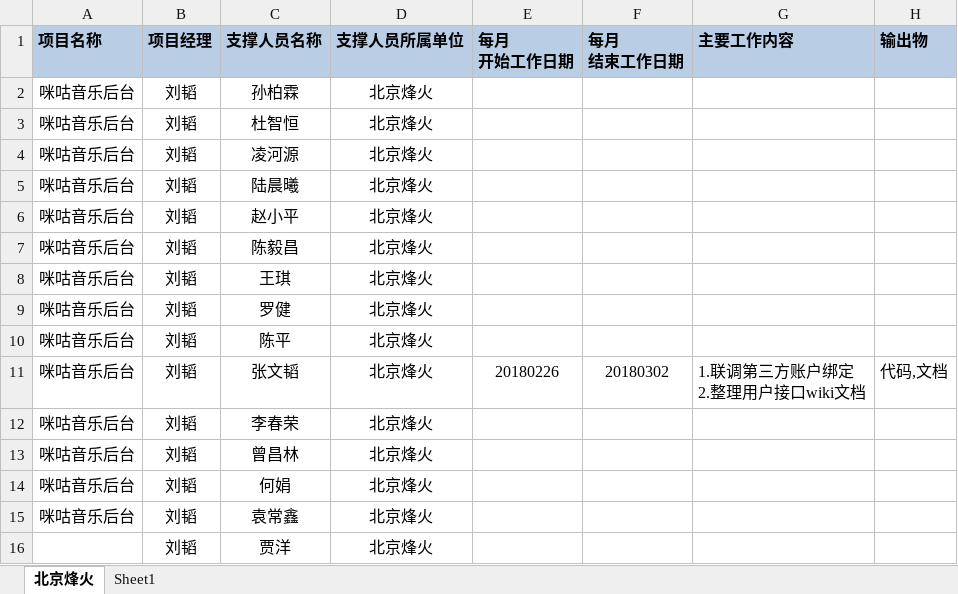
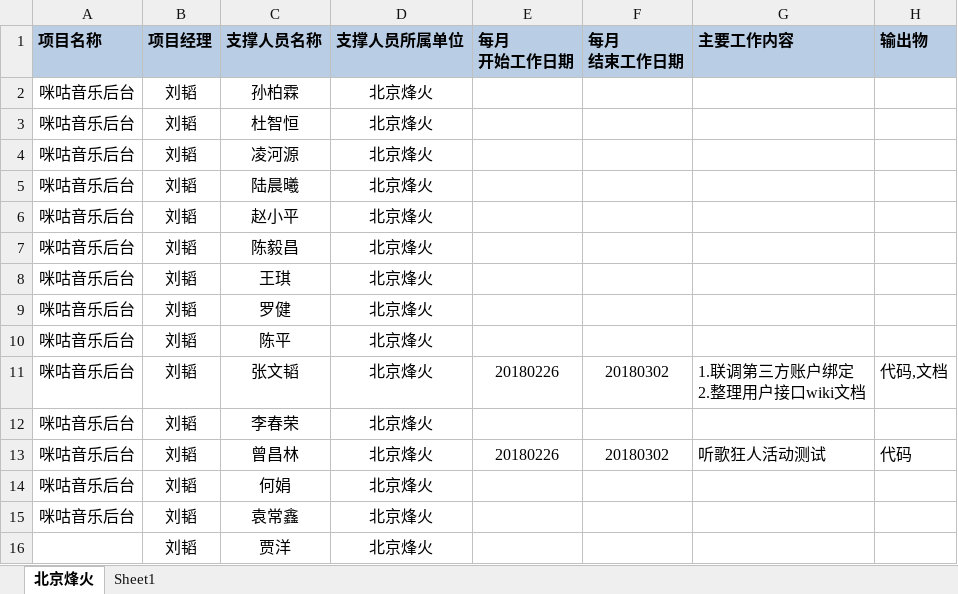
Before and after one commit to just-forking/weekReport, an Excel workbook: 2018周报/20180302周报/技术支撑服务人员周报日报-20180302.xlsx, sheet 北京烽火, drawn as a sheet; values as stored, in another font and other column widths than the file's, no borders; the diff names each change by its address in the sheet, - before the commit and + after, or states it on an @@ line.

```diff
--- a/2018周报/20180302周报/技术支撑服务人员周报日报-20180302.xlsx (sheet 北京烽火)
+++ b/2018周报/20180302周报/技术支撑服务人员周报日报-20180302.xlsx (sheet 北京烽火)
-E13 (每月 开始工作日期): (empty)
+E13 (每月 开始工作日期): 20180226
-F13 (每月 结束工作日期): (empty)
+F13 (每月 结束工作日期): 20180302
-G13 (主要工作内容): (empty)
+G13 (主要工作内容): 听歌狂人活动测试
-H13 (输出物): (empty)
+H13 (输出物): 代码
```
Also changed, not shown: 2018周报/20180209周报/技术支撑服务人员周报日报-20180209.xlsx, 2018周报/20180223周报/技术支撑服务人员周报日报-20180223.xlsx, 2 other files.
